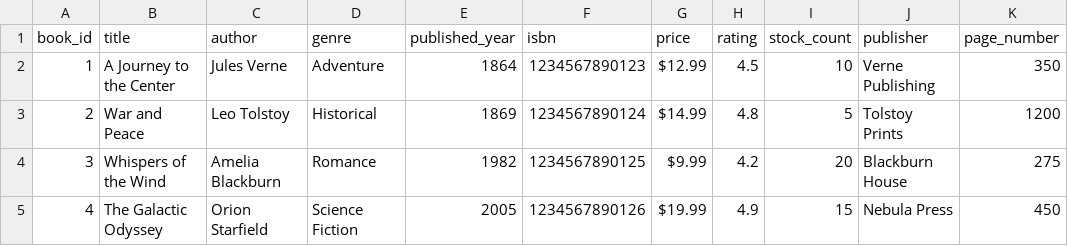
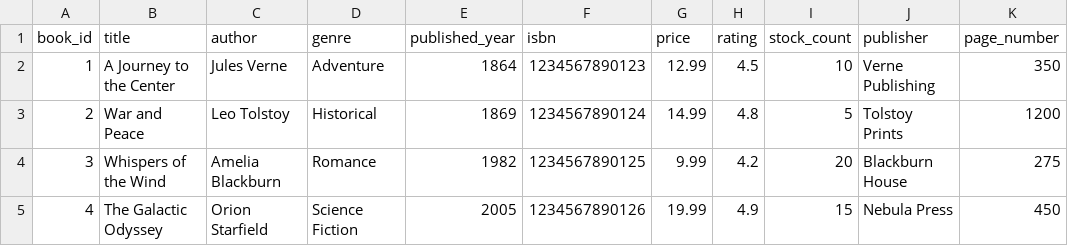
Before and after one commit to ciincin/exercices, a CSV file: insertInto/insertInto.csv, drawn as a sheet.

```diff
--- a/insertInto/insertInto.csv
+++ b/insertInto/insertInto.csv
@@ -1,5 +1,5 @@
 "book_id"|"title"|"author"|"genre"|"published_year"|"isbn"|"price"|"rating"|"stock_count"|"publisher"|"page_number"
-"1"|"A Journey to the Center"|"Jules Verne"|"Adventure"|"1864"|"1234567890123"|"$12.99"|"4.5"|"10"|"Verne Publishing"|"350"
-"2"|"War and Peace"|"Leo Tolstoy"|"Historical"|"1869"|"1234567890124"|"$14.99"|"4.8"|"5"|"Tolstoy Prints"|"1200"
-"3"|"Whispers of the Wind"|" Amelia Blackburn"|"Romance"|"1982"|"1234567890125"|"$9.99"|"4.2"|"20"|"Blackburn House"|"275"
-"4"|"The Galactic Odyssey"|"Orion Starfield"|"Science Fiction"|"2005"|"1234567890126"|"$19.99"|"4.9"|"15"|"Nebula Press"|"450"
+"1"|"A Journey to the Center"|"Jules Verne"|"Adventure"|"1864"|"1234567890123"|"12.99"|"4.5"|"10"|"Verne Publishing"|"350"
+"2"|"War and Peace"|"Leo Tolstoy"|"Historical"|"1869"|"1234567890124"|"14.99"|"4.8"|"5"|"Tolstoy Prints"|"1200"
+"3"|"Whispers of the Wind"|" Amelia Blackburn"|"Romance"|"1982"|"1234567890125"|"9.99"|"4.2"|"20"|"Blackburn House"|"275"
+"4"|"The Galactic Odyssey"|"Orion Starfield"|"Science Fiction"|"2005"|"1234567890126"|"19.99"|"4.9"|"15"|"Nebula Press"|"450"
```
Also changed, not shown: update/update.csv, 10 other files.
